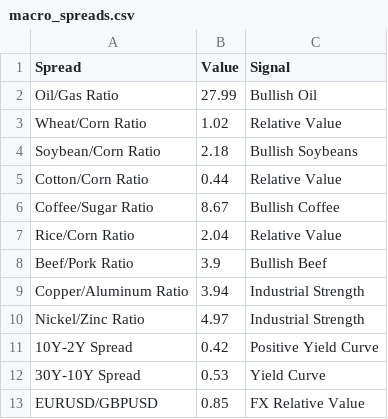
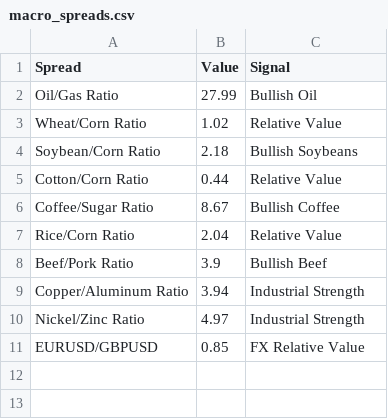
Before and after one commit to Rajatpatyal/Fred_Commodity_Yield, a CSV file: output/macro_spreads.csv, drawn as a sheet; the diff names each change by its address in the sheet, - before the commit and + after, or states it on an @@ line.

```diff
--- a/output/macro_spreads.csv
+++ b/output/macro_spreads.csv
-row 11: 10Y-2Y Spread | 0.42 | Positive Yield Curve
-row 12: 30Y-10Y Spread | 0.53 | Yield Curve
```
Also changed, not shown: output/macro_opportunities.csv, output/macro_snapshot.csv, 5 other files.
